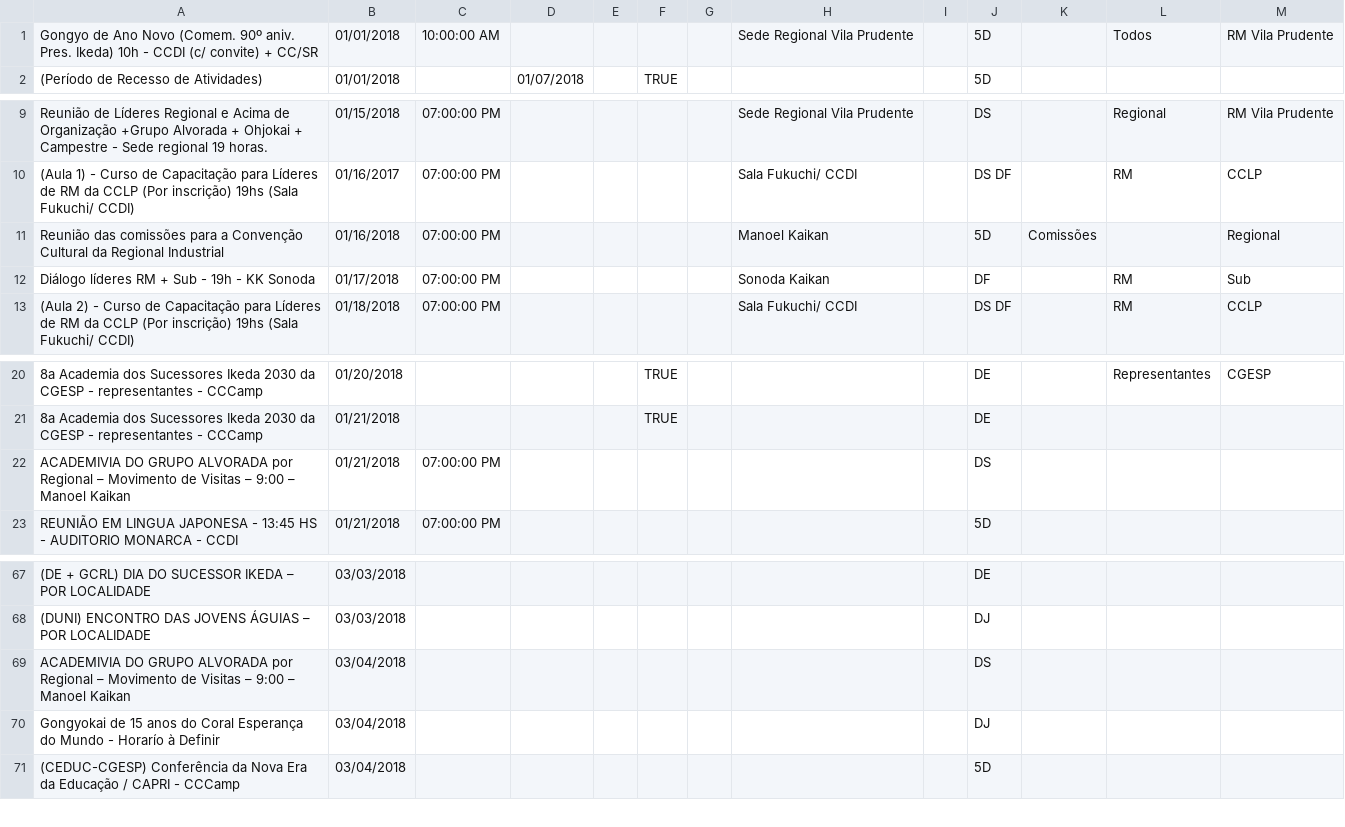
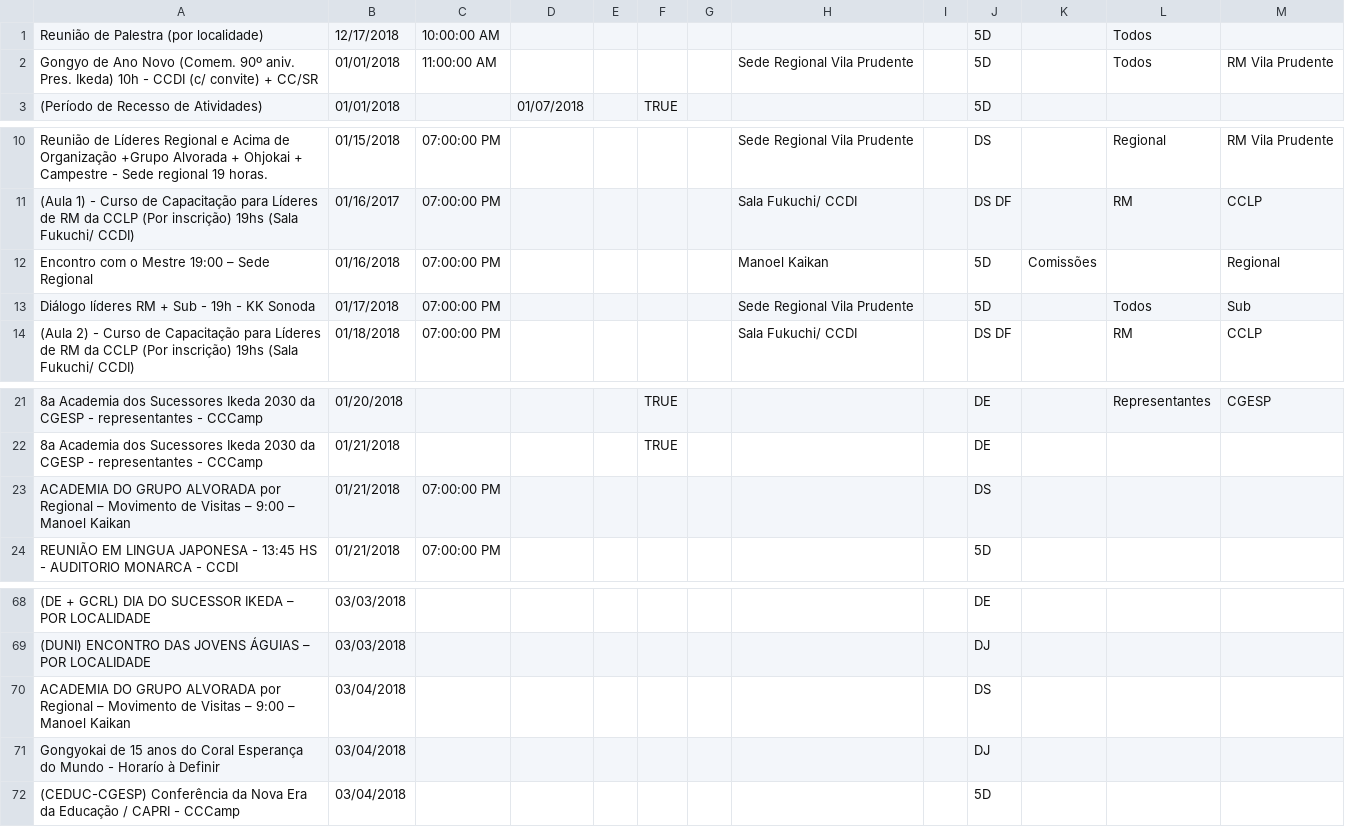
Before and after one commit to lucianodecarvalho/nitteiApp2018, a CSV file: nitteiApp/src/main/assets/nittei.csv, drawn as a sheet; only a part is shown, gaps mark what is left out; addresses are those after the commit; the diff names each change by its address in the sheet, - before the commit and + after, or states it on an @@ line.

```diff
--- a/nitteiApp/src/main/assets/nittei.csv
+++ b/nitteiApp/src/main/assets/nittei.csv
+row 1: Reunião de Palestra (por localidade) | 12/17/2018 | 10:00:00 AM |  |  |  |  |  |  | 5D |  | Todos
-C2: 10:00:00 AM
+C2: 11:00:00 AM
-A12: Reunião das comissões para a Convenção Cultural da Regional Industrial
+A12: Encontro com o Mestre 19:00 – Sede Regional
-H13: Sonoda Kaikan
+H13: Sede Regional Vila Prudente
-J13: DF
+J13: 5D
-L13: RM
+L13: Todos
-A23: ACADEMIVIA DO GRUPO…
+A23: ACADEMIA DO GRUPO…
-A70: ACADEMIVIA DO GRUPO…
+A70: ACADEMIA DO GRUPO…
```
Also changed, not shown: 1 other file.
